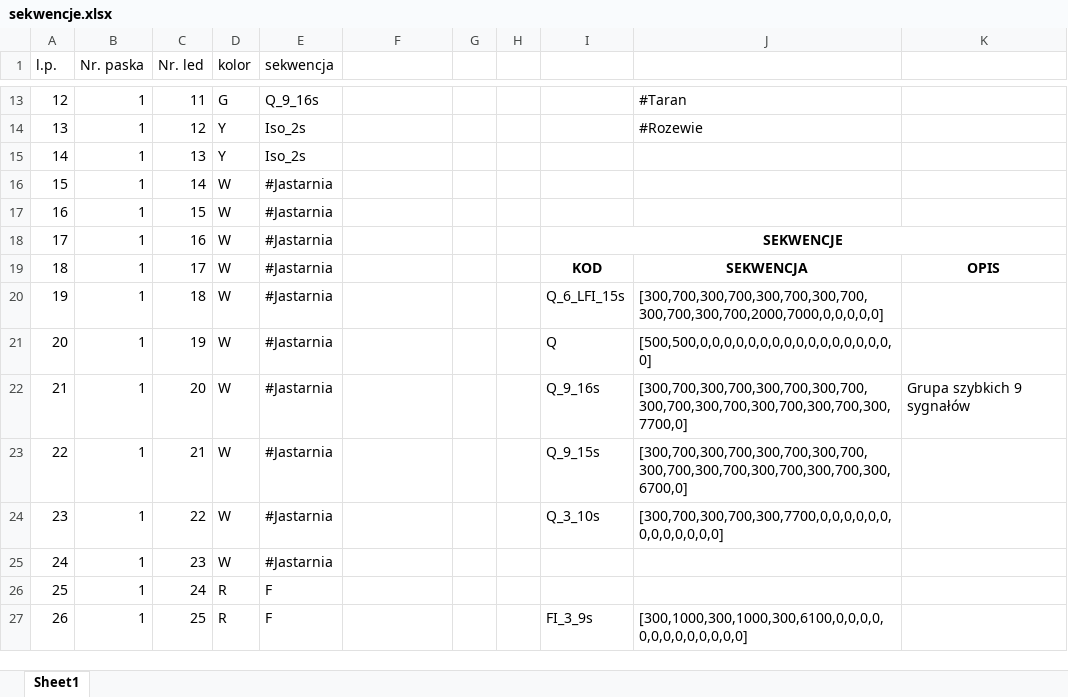
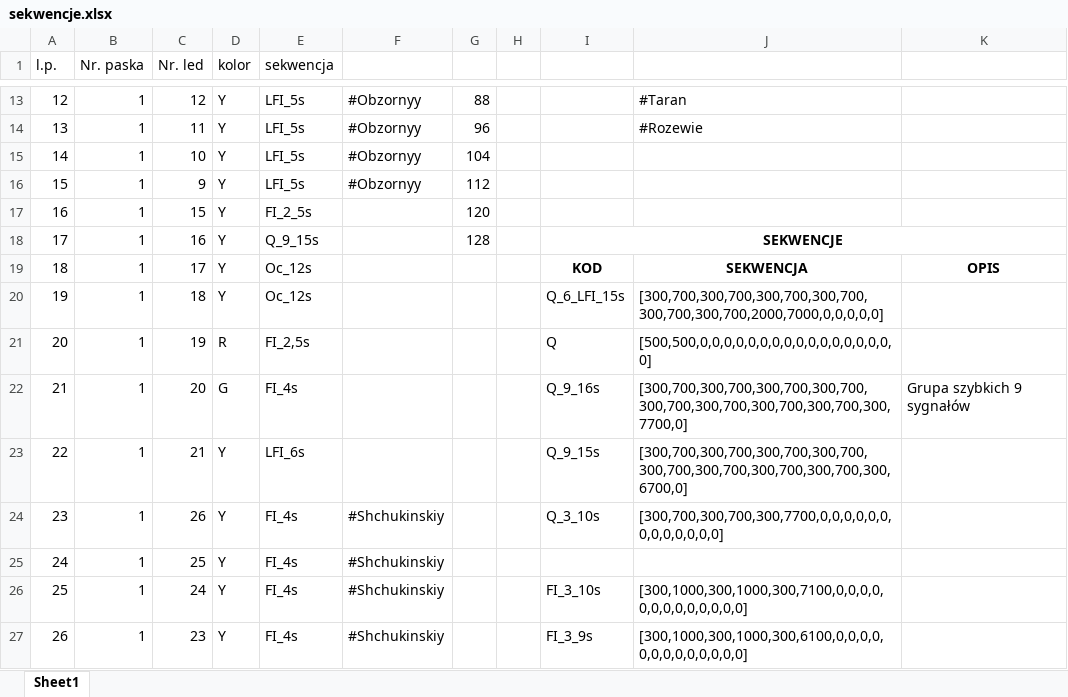
Before and after one commit to qbazd/buoy_leds, an Excel workbook: sekwencje.xlsx, sheet Sheet1, drawn as a sheet; only a part is shown, gaps mark what is left out; values as stored, in another font and other column widths than the file's, no borders; the diff covers the shown part only; the diff names each change by its address in the sheet, - before the commit and + after, or states it on an @@ line.

```diff
--- a/sekwencje.xlsx (sheet Sheet1)
+++ b/sekwencje.xlsx (sheet Sheet1)
-C13 (Nr. led): 11
+C13 (Nr. led): 12
-D13 (kolor): G
+D13 (kolor): Y
-E13 (sekwencja): Q_9_16s
+E13 (sekwencja): LFI_5s
-F13:F16: (empty)
+F13:F16: #Obzornyy
-G13: (empty)
+G13: 88
-C14 (Nr. led): 12
+C14 (Nr. led): 11
-E14:E15 (sekwencja): Iso_2s
+E14:E15 (sekwencja): LFI_5s
-G14: (empty)
+G14: 96
-C15 (Nr. led): 13
+C15 (Nr. led): 10
-G15: (empty)
+G15: 104
-C16 (Nr. led): 14
+C16 (Nr. led): 9
-D16:D20 (kolor): W
+D16:D20 (kolor): Y
-E16 (sekwencja): #Jastarnia
+E16 (sekwencja): LFI_5s
-G16: (empty)
+G16: 112
-E17 (sekwencja): #Jastarnia
+E17 (sekwencja): FI_2_5s
-G17: (empty)
+G17: 120
-E18 (sekwencja): #Jastarnia
+E18 (sekwencja): Q_9_15s
-G18: (empty)
+G18: 128
-E19:E20 (sekwencja): #Jastarnia
+E19:E20 (sekwencja): Oc_12s
-D21 (kolor): W
+D21 (kolor): R
-E21 (sekwencja): #Jastarnia
+E21 (sekwencja): FI_2,5s
-D22 (kolor): W
+D22 (kolor): G
-E22 (sekwencja): #Jastarnia
+E22 (sekwencja): FI_4s
-D23:D25 (kolor): W
+D23:D25 (kolor): Y
-E23 (sekwencja): #Jastarnia
+E23 (sekwencja): LFI_6s
-C24 (Nr. led): 22
+C24 (Nr. led): 26
-E24:E25 (sekwencja): #Jastarnia
+E24:E25 (sekwencja): FI_4s
-F24:F27: (empty)
+F24:F27: #Shchukinskiy
-C25 (Nr. led): 23
+C25 (Nr. led): 25
-D26:D27 (kolor): R
+D26:D27 (kolor): Y
-E26:E27 (sekwencja): F
+E26:E27 (sekwencja): FI_4s
-I26: (empty)
+I26: FI_3_10s
-J26: (empty)
+J26: [300,1000,300,1000,300,7100,0,0,0,0,0,0,0,0,0,0,0,0,0]
-C27 (Nr. led): 25
+C27 (Nr. led): 23
```
Also changed, not shown: 380 edited cells elsewhere in this sheet, 5 other files.
